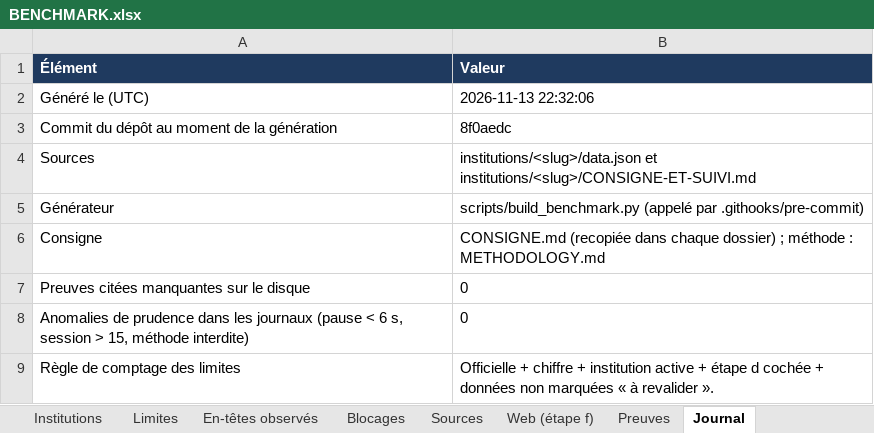
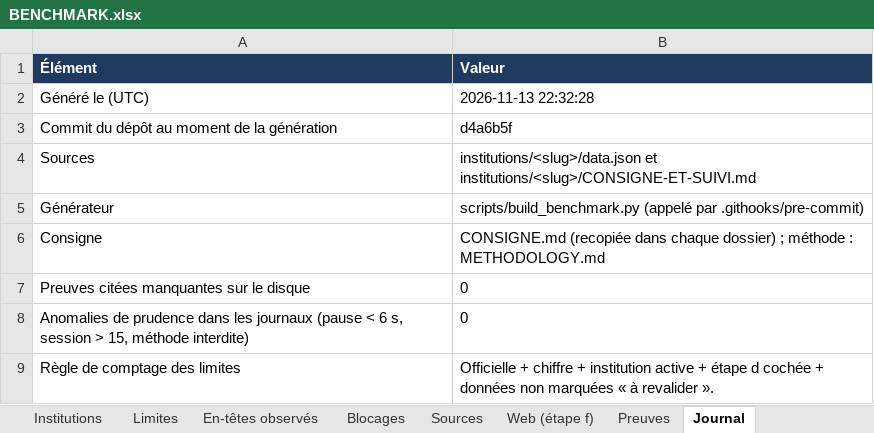
Before and after one commit to maribakulj/Veille-API-IIIF, an Excel workbook: BENCHMARK.xlsx, sheet Journal, drawn as a sheet; values as stored, in another font and other column widths than the file's, no borders; the diff names each change by its address in the sheet, - before the commit and + after, or states it on an @@ line.

```diff
--- a/BENCHMARK.xlsx (sheet Journal)
+++ b/BENCHMARK.xlsx (sheet Journal)
-B2 (Valeur): 2026-11-13 22:32:06
+B2 (Valeur): 2026-11-13 22:32:28
-B3 (Valeur): 8f0aedc
+B3 (Valeur): d4a6b5f
```
Also changed, not shown: sheet Tableau de bord, 3 other files.
